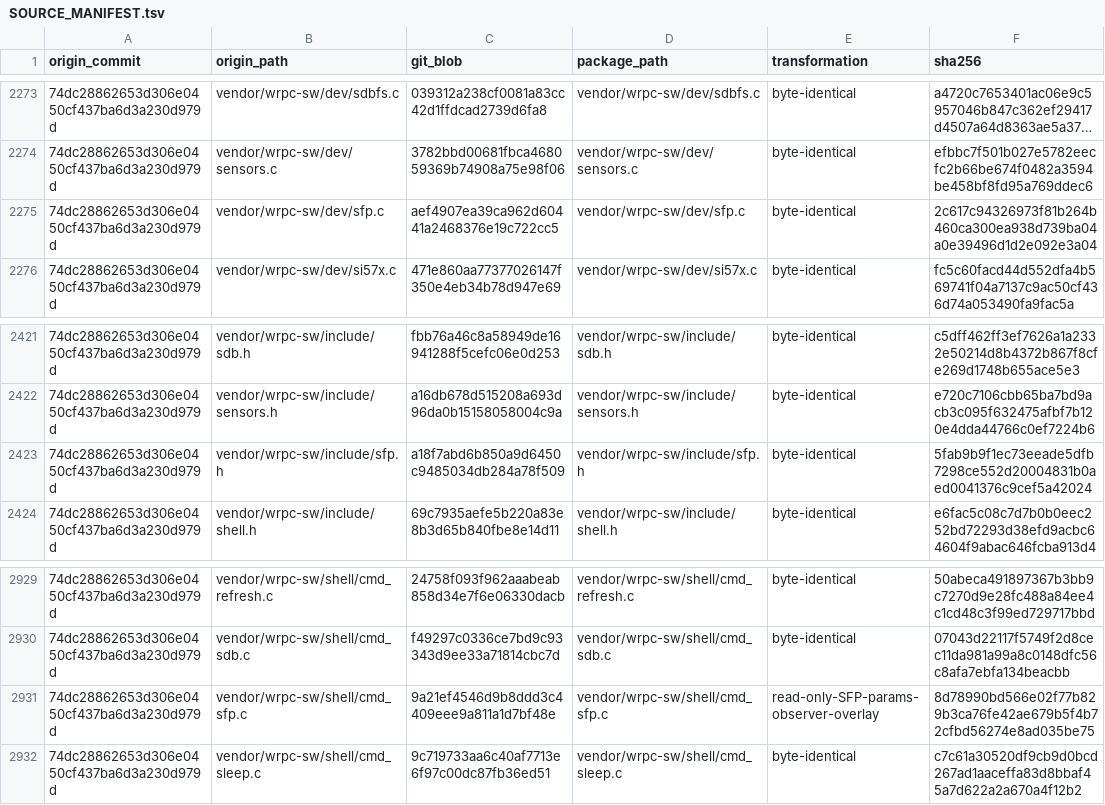
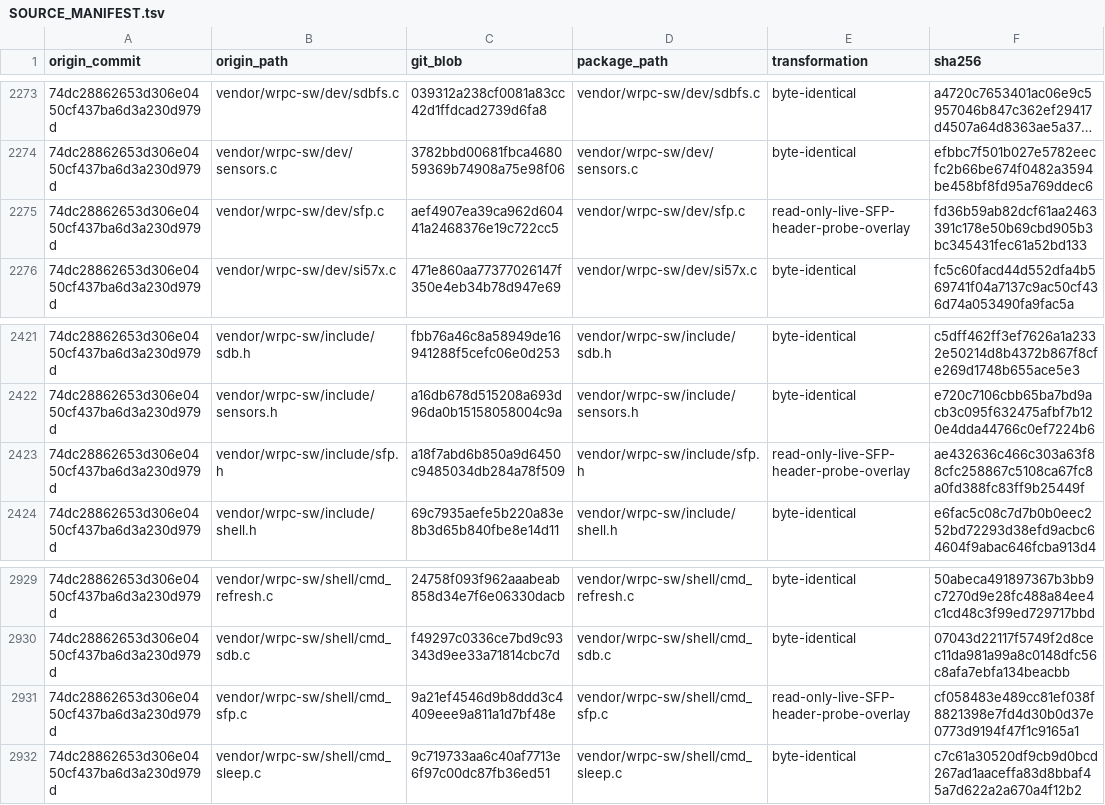
Before and after one commit to t5512355123/WR, a TSV file: artifacts/milestones/step6_global_time/source/SOURCE_MANIFEST.tsv, drawn as a sheet; only a part is shown, gaps mark what is left out; long unchanged cells end in ….

Commit message:
diag: add read-only live SFP header probe

```diff
--- a/artifacts/milestones/step6_global_time/source/SOURCE_MANIFEST.tsv
+++ b/artifacts/milestones/step6_global_time/source/SOURCE_MANIFEST.tsv
@@ -2274,3 +2274,3 @@ origin_commit	origin_path	git_blob	package_path	transformation	sha256
 74dc28862653d306e0450cf437ba6d3a230d979d	vendor/wrpc-sw/dev/sensors.c	3782bbd00681fbca468059369b74908a75e98f06	vendor/wrpc-sw/dev/sensors.c	byte-identical	efbbc7f501b027e5782eecfc2b66be674f0482a3594be458bf8fd95a769ddec6
-74dc28862653d306e0450cf437ba6d3a230d979d	vendor/wrpc-sw/dev/sfp.c	aef4907ea39ca962d60441a2468376e19c722cc5	vendor/wrpc-sw/dev/sfp.c	byte-identical	2c617c94326973f81b264b460ca300ea938d739ba04a0e39496d1d2e092e3a04
+74dc28862653d306e0450cf437ba6d3a230d979d	vendor/wrpc-sw/dev/sfp.c	aef4907ea39ca962d60441a2468376e19c722cc5	vendor/wrpc-sw/dev/sfp.c	read-only-live-SFP-header-probe-overlay	fd36b59ab82dcf61aa2463391c178e50b69cbd905b3bc345431fec61a52bd133
 74dc28862653d306e0450cf437ba6d3a230d979d	vendor/wrpc-sw/dev/si57x.c	471e860aa77377026147f350e4eb34b78d947e69	vendor/wrpc-sw/dev/si57x.c	byte-identical	fc5c60facd44d552dfa4b569741f04a7137c9ac50cf436d74a053490fa9fac5a
@@ -2422,3 +2422,3 @@ origin_commit	origin_path	git_blob	package_path	transformation	sha256
 74dc28862653d306e0450cf437ba6d3a230d979d	vendor/wrpc-sw/include/sensors.h	a16db678d515208a693d96da0b15158058004c9a	vendor/wrpc-sw/include/sensors.h	byte-identical	e720c7106cbb65ba7bd9acb3c095f632475afbf7b120e4dda44766c0ef7224b6
-74dc28862653d306e0450cf437ba6d3a230d979d	vendor/wrpc-sw/include/sfp.h	a18f7abd6b850a9d6450c9485034db284a78f509	vendor/wrpc-sw/include/sfp.h	byte-identical	5fab9b9f1ec73eeade5dfb7298ce552d20004831b0aed0041376c9cef5a42024
+74dc28862653d306e0450cf437ba6d3a230d979d	vendor/wrpc-sw/include/sfp.h	a18f7abd6b850a9d6450c9485034db284a78f509	vendor/wrpc-sw/include/sfp.h	read-only-live-SFP-header-probe-overlay	ae432636c466c303a63f88cfc258867c5108ca67fc8a0fd388fc83ff9b25449f
 74dc28862653d306e0450cf437ba6d3a230d979d	vendor/wrpc-sw/include/shell.h	69c7935aefe5b220a83e8b3d65b840fbe8e14d11	vendor/wrpc-sw/include/shell.h	byte-identical	e6fac5c08c7d7b0b0eec252bd72293d38efd9acbc64604f9abac646fcba913d4
@@ -2930,3 +2930,3 @@ origin_commit	origin_path	git_blob	package_path	transformation	sha256
 74dc28862653d306e0450cf437ba6d3a230d979d	vendor/wrpc-sw/shell/cmd_sdb.c	f49297c0336ce7bd9c93343d9ee33a71814cbc7d	vendor/wrpc-sw/shell/cmd_sdb.c	byte-identical	07043d22117f5749f2d8cec11da981a99a8c0148dfc56c8afa7ebfa134beacbb
-74dc28862653d306e0450cf437ba6d3a230d979d	vendor/wrpc-sw/shell/cmd_sfp.c	9a21ef4546d9b8ddd3c4409eee9a811a1d7bf48e	vendor/wrpc-sw/shell/cmd_sfp.c	read-only-SFP-params-observer-overlay	8d78990bd566e02f77b829b3ca76fe42ae679b5f4b72cfbd56274e8ad035be75
+74dc28862653d306e0450cf437ba6d3a230d979d	vendor/wrpc-sw/shell/cmd_sfp.c	9a21ef4546d9b8ddd3c4409eee9a811a1d7bf48e	vendor/wrpc-sw/shell/cmd_sfp.c	read-only-live-SFP-header-probe-overlay	cf058483e489cc81ef038f8821398e7fd4d30b0d37e0773d9194f47f1c9165a1
 74dc28862653d306e0450cf437ba6d3a230d979d	vendor/wrpc-sw/shell/cmd_sleep.c	9c719733aa6c40af7713e6f97c00dc87fb36ed51	vendor/wrpc-sw/shell/cmd_sleep.c	byte-identical	c7c61a30520df9cb9d0bcd267ad1aaceffa83d8bbaf45a7d622a2a670a4f12b2
```
Also changed, not shown: 6 other files.
